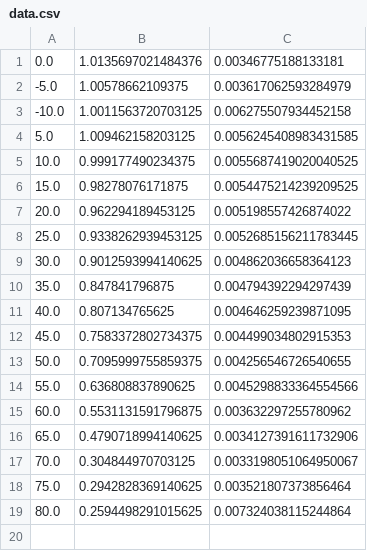
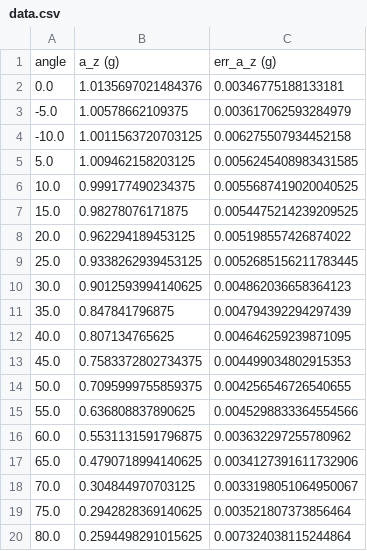
Before and after one commit to GianlucaMarotta/PCTO_Gennaio24, a CSV file: data.csv, drawn as a sheet; the diff names each change by its address in the sheet, - before the commit and + after, or states it on an @@ line.

Commit message:
first line in data

```diff
--- a/data.csv
+++ b/data.csv
+row 1: angle | a_z (g) | err_a_z (g)
```
